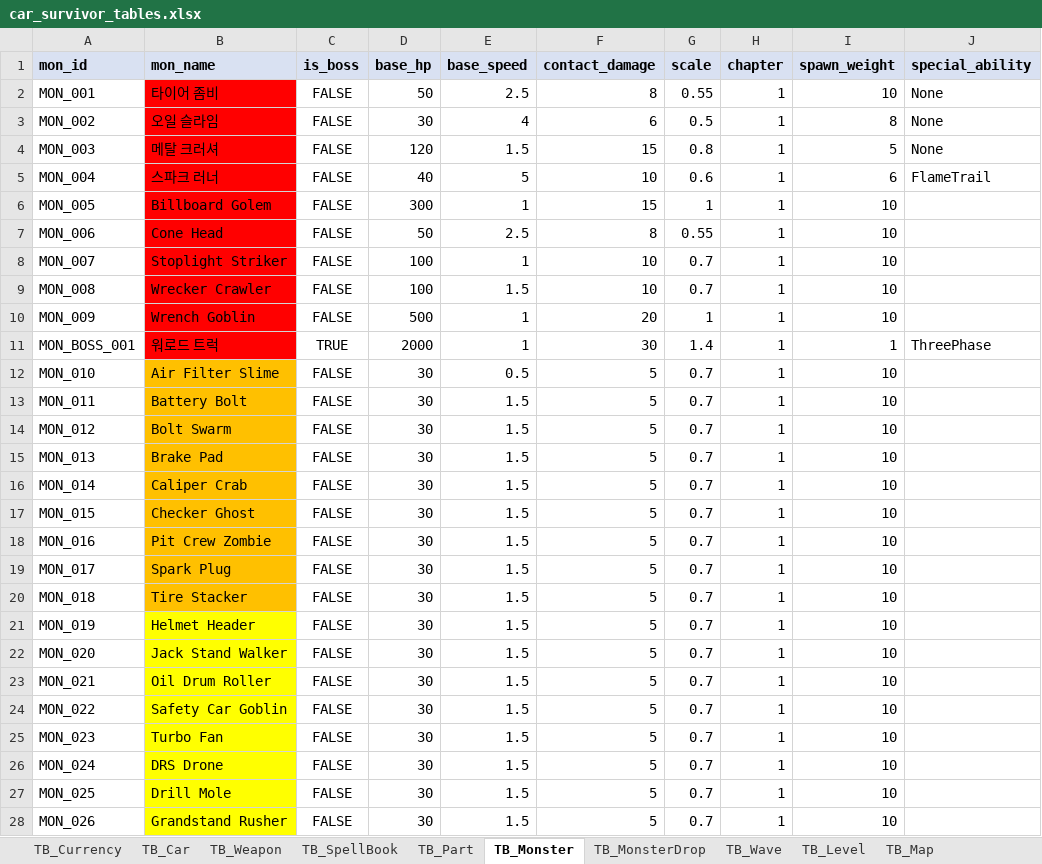
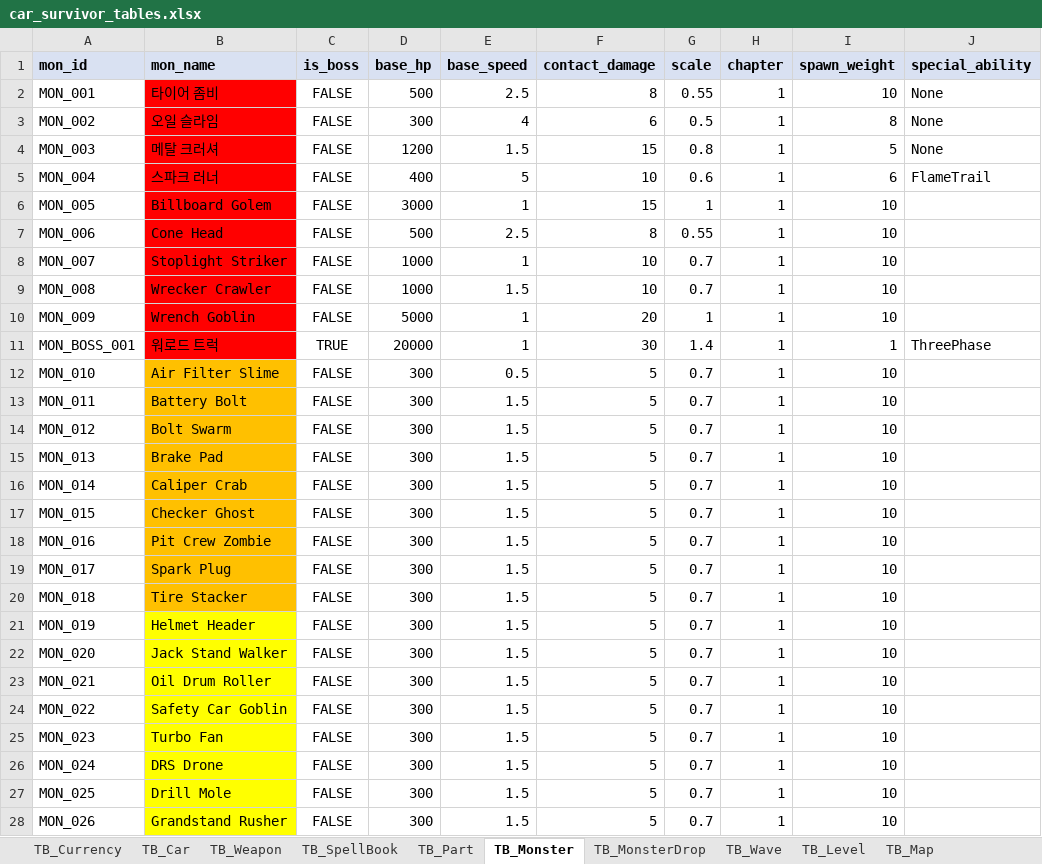
Before and after one commit to KMTsw22/CarSurvival_Plan, an Excel workbook: Table/car_survivor_tables.xlsx, sheet TB_Monster, drawn as a sheet; only a part is shown; values as stored, in another font and other column widths than the file's, no borders; the diff covers the shown part only; the diff names each change by its address in the sheet, - before the commit and + after, or states it on an @@ line.

```diff
--- a/Table/car_survivor_tables.xlsx (sheet TB_Monster)
+++ b/Table/car_survivor_tables.xlsx (sheet TB_Monster)
-D2 (base_hp): 50
+D2 (base_hp): 500
-D3 (base_hp): 30
+D3 (base_hp): 300
-D4 (base_hp): 120
+D4 (base_hp): 1200
-D5 (base_hp): 40
+D5 (base_hp): 400
-D6 (base_hp): 300
+D6 (base_hp): 3000
-D7 (base_hp): 50
+D7 (base_hp): 500
-D8:D9 (base_hp): 100
+D8:D9 (base_hp): 1000
-D10 (base_hp): 500
+D10 (base_hp): 5000
-D11 (base_hp): 2000
+D11 (base_hp): 20000
-D12:D28 (base_hp): 30
+D12:D28 (base_hp): 300
```
Also changed, not shown: 9 edited cells elsewhere in this sheet, sheet TB_Wave, sheet TB_SpellBook, sheet TB_Car, sheet TB_Weapon, 9 other files.
